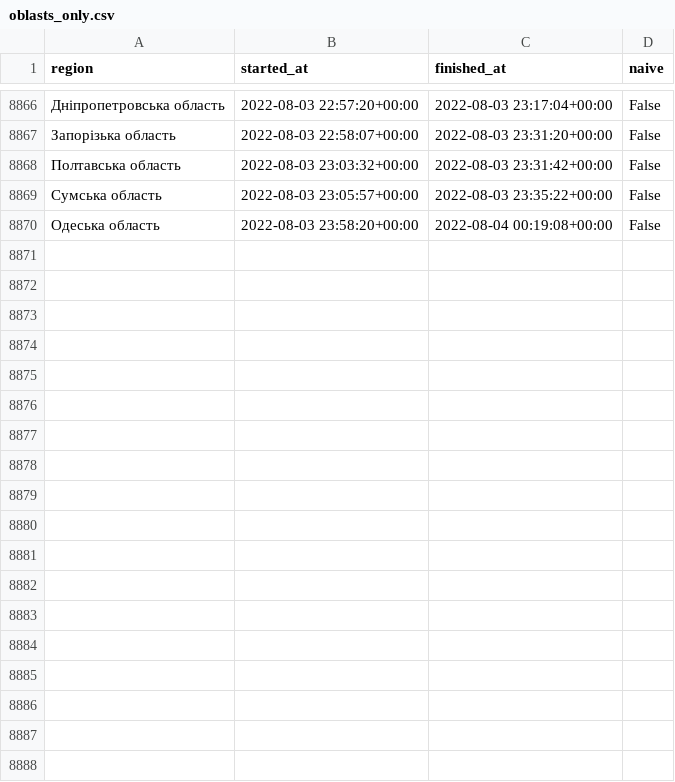
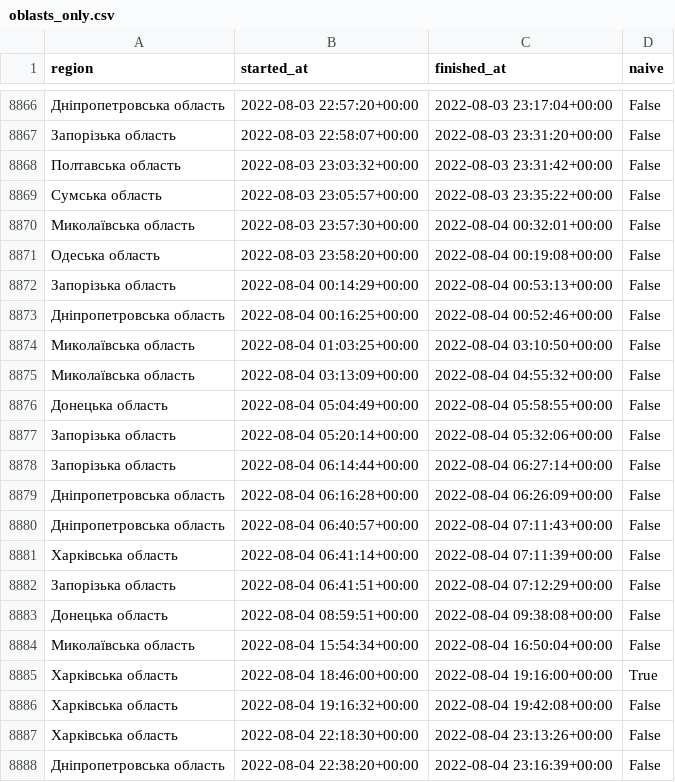
Before and after one commit to Vadimkin/ukrainian-air-raid-sirens-dataset, a CSV file: datasets/oblasts_only.csv, drawn as a sheet; only a part is shown, gaps mark what is left out; the diff covers the shown part only.

```diff
--- a/datasets/oblasts_only.csv
+++ b/datasets/oblasts_only.csv
@@ -8869,2 +8869,20 @@ region,started_at,finished_at,naive
 Сумська область,2022-08-03 23:05:57+00:00,2022-08-03 23:35:22+00:00,False
+Миколаївська область,2022-08-03 23:57:30+00:00,2022-08-04 00:32:01+00:00,False
 Одеська область,2022-08-03 23:58:20+00:00,2022-08-04 00:19:08+00:00,False
+Запорізька область,2022-08-04 00:14:29+00:00,2022-08-04 00:53:13+00:00,False
+Дніпропетровська область,2022-08-04 00:16:25+00:00,2022-08-04 00:52:46+00:00,False
+Миколаївська область,2022-08-04 01:03:25+00:00,2022-08-04 03:10:50+00:00,False
+Миколаївська область,2022-08-04 03:13:09+00:00,2022-08-04 04:55:32+00:00,False
+Донецька область,2022-08-04 05:04:49+00:00,2022-08-04 05:58:55+00:00,False
+Запорізька область,2022-08-04 05:20:14+00:00,2022-08-04 05:32:06+00:00,False
+Запорізька область,2022-08-04 06:14:44+00:00,2022-08-04 06:27:14+00:00,False
+Дніпропетровська область,2022-08-04 06:16:28+00:00,2022-08-04 06:26:09+00:00,False
+Дніпропетровська область,2022-08-04 06:40:57+00:00,2022-08-04 07:11:43+00:00,False
+Харківська область,2022-08-04 06:41:14+00:00,2022-08-04 07:11:39+00:00,False
+Запорізька область,2022-08-04 06:41:51+00:00,2022-08-04 07:12:29+00:00,False
+Донецька область,2022-08-04 08:59:51+00:00,2022-08-04 09:38:08+00:00,False
+Миколаївська область,2022-08-04 15:54:34+00:00,2022-08-04 16:50:04+00:00,False
+Харківська область,2022-08-04 18:46:00+00:00,2022-08-04 19:16:00+00:00,True
+Харківська область,2022-08-04 19:16:32+00:00,2022-08-04 19:42:08+00:00,False
+Харківська область,2022-08-04 22:18:30+00:00,2022-08-04 23:13:26+00:00,False
+Дніпропетровська область,2022-08-04 22:38:20+00:00,2022-08-04 23:16:39+00:00,False
```
Also changed, not shown: 21 added rows elsewhere in this file, datasets/full_data.csv.
